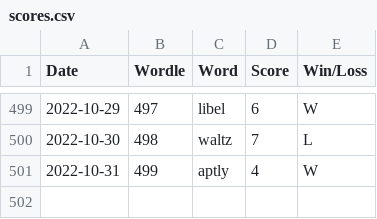
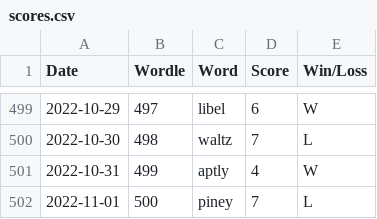
Before and after one commit to madisoncagle/Wordle, a CSV file: Wordle/data/scores.csv, drawn as a sheet; only a part is shown, gaps mark what is left out; the diff names each change by its address in the sheet, - before the commit and + after, or states it on an @@ line.

Commit message:
Play Wordle 500

```diff
--- a/Wordle/data/scores.csv
+++ b/Wordle/data/scores.csv
+row 502: 2022-11-01 | 500 | piney | 7 | L
```
Also changed, not shown: 1 other file.
